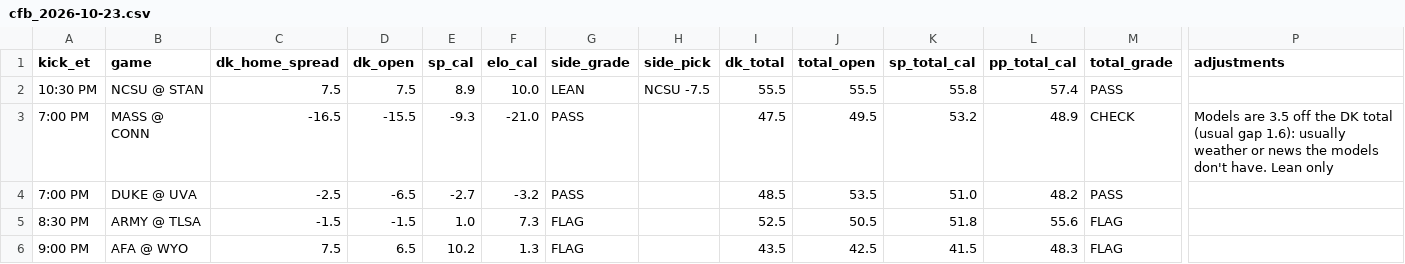
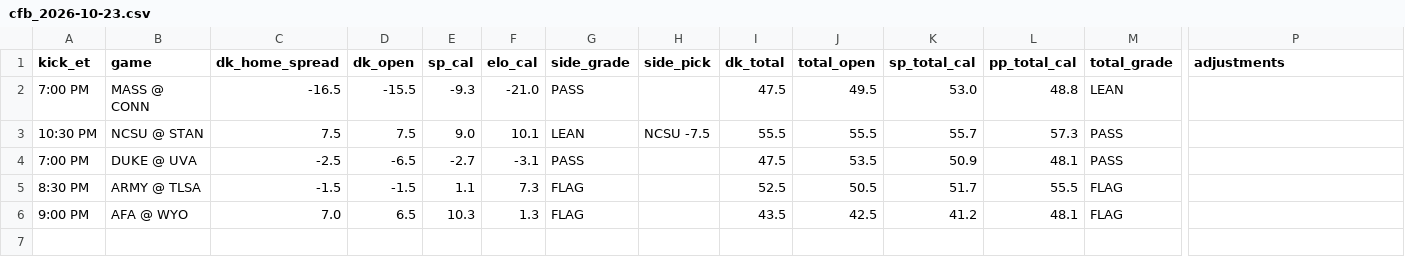
Before and after one commit to tdfarrell/betting-research, a CSV file: data/boards/cfb_2026-10-23.csv, drawn as a sheet; only a part is shown, gaps mark what is left out; removed rows and columns are numbered as before the commit, all else as after; rows hold the shown columns only; the diff names each change by its address in the sheet, - before the commit and + after, or states it on an @@ line.

```diff
--- a/data/boards/cfb_2026-10-23.csv
+++ b/data/boards/cfb_2026-10-23.csv
-row 2: 10:30 PM | NCSU @ STAN | 7.5 | 7.5 | 8.9 | 10.0 | LEAN | NCSU -7.5 | 55.5 | 55.5 | 55.8 | 57.4 | PASS
-K2 (sp_total_cal): 53.2
+K2 (sp_total_cal): 53.0
-L2 (pp_total_cal): 48.9
+L2 (pp_total_cal): 48.8
-M2 (total_grade): CHECK
+M2 (total_grade): LEAN
-P2 (adjustments): Models are 3.5 off the DK total (usual gap 1.6): usually weather or news the models don't have. Lean only
+P2 (adjustments): (empty)
+row 3: 10:30 PM | NCSU @ STAN | 7.5 | 7.5 | 9.0 | 10.1 | LEAN | NCSU -7.5 | 55.5 | 55.5 | 55.7 | 57.3 | PASS
-F4 (elo_cal): -3.2
+F4 (elo_cal): -3.1
-I4 (dk_total): 48.5
+I4 (dk_total): 47.5
-K4 (sp_total_cal): 51.0
+K4 (sp_total_cal): 50.9
-L4 (pp_total_cal): 48.2
+L4 (pp_total_cal): 48.1
-E5 (sp_cal): 1.0
+E5 (sp_cal): 1.1
-K5 (sp_total_cal): 51.8
+K5 (sp_total_cal): 51.7
-L5 (pp_total_cal): 55.6
+L5 (pp_total_cal): 55.5
-C6 (dk_home_spread): 7.5
+C6 (dk_home_spread): 7.0
-E6 (sp_cal): 10.2
+E6 (sp_cal): 10.3
-K6 (sp_total_cal): 41.5
+K6 (sp_total_cal): 41.2
-L6 (pp_total_cal): 48.3
+L6 (pp_total_cal): 48.1
```
Also changed, not shown: data/boards/cfb_2026-10-24.csv, data/boards/nfl_2026_wk06.csv, 25 other files.
